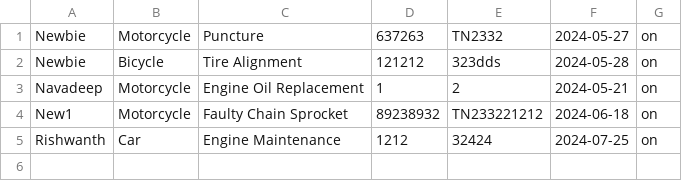
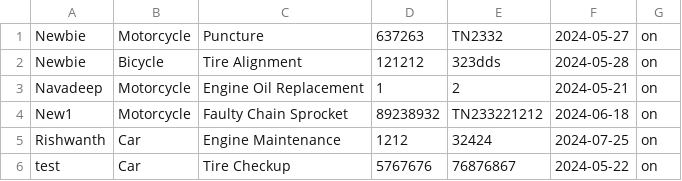
Before and after one commit to Navadeep-Reddy/Mechanical_Backside, a CSV file: Data/jobcards.csv, drawn as a sheet.

```diff
--- a/Data/jobcards.csv
+++ b/Data/jobcards.csv
@@ -5 +5,2 @@ New1,Motorcycle,Faulty Chain Sprocket,89238932,TN233221212,2024-06-18,on
 Rishwanth,Car,Engine Maintenance,1212,32424,2024-07-25,on
+test,Car,Tire Checkup,5767676,76876867,2024-05-22,on
```
Also changed, not shown: 2 other files.
